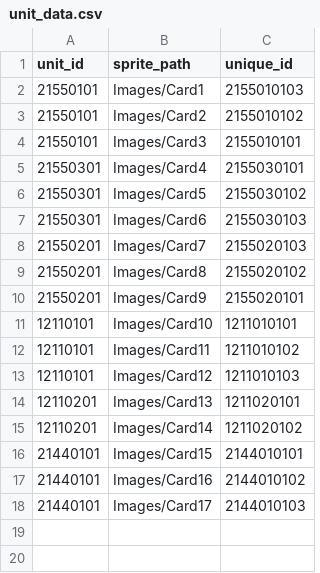
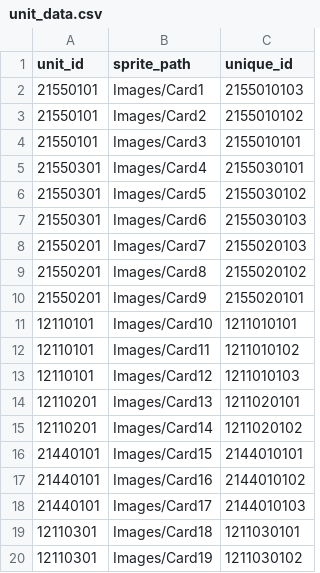
Before and after one commit to Louchura/izigen_calta, a CSV file: Assets/Resources/unit_data.csv, drawn as a sheet; the diff names each change by its address in the sheet, - before the commit and + after, or states it on an @@ line.

Commit message:
Card18.Card19を追加した。projectフォルダに入れ、CSVにも記載した。

```diff
--- a/Assets/Resources/unit_data.csv
+++ b/Assets/Resources/unit_data.csv
+row 19: 12110301 | Images/Card18 | 1211030101
+row 20: 12110301 | Images/Card19 | 1211030102
```
Also changed, not shown: 5 other files.
